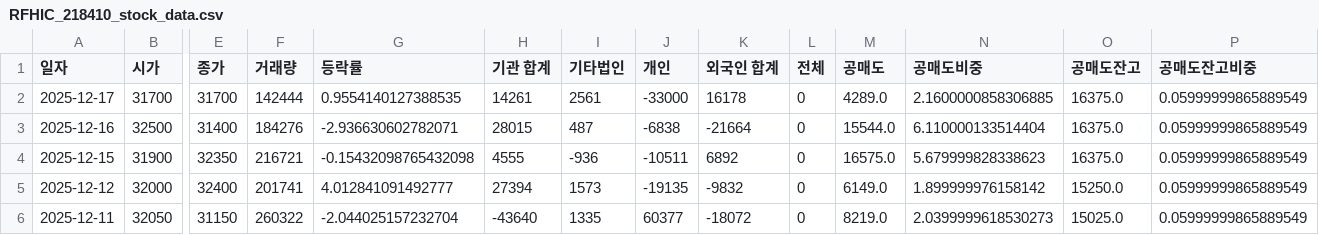
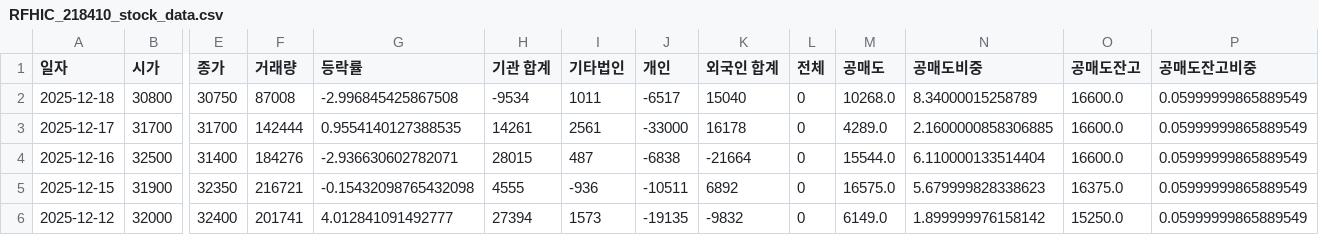
Before and after one commit to ccyun95/Power_telecom_display_work, a CSV file: data/RFHIC_218410_stock_data.csv, drawn as a sheet; only a part is shown, gaps mark what is left out; the shorter side is filled out with more unchanged rows; addresses are those after the commit; rows hold the shown columns only; the diff names each change by its address in the sheet, - before the commit and + after, or states it on an @@ line.

```diff
--- a/data/RFHIC_218410_stock_data.csv
+++ b/data/RFHIC_218410_stock_data.csv
+row 2: 2025-12-18 | 30800 | 30750 | 87008 | -2.996845425867508 | -9534 | 1011 | -6517 | 15040 | 0 | 10268.0 | 8.34000015258789 | 16600.0 | 0.05999999865889549
-O3:O4 (공매도잔고): 16375.0
+O3:O4 (공매도잔고): 16600.0
```
Also changed, not shown: data/LS_Electric_010120_stock_data.csv, data/Sanil_Electric_062040_stock_data.csv, 4 other files.
